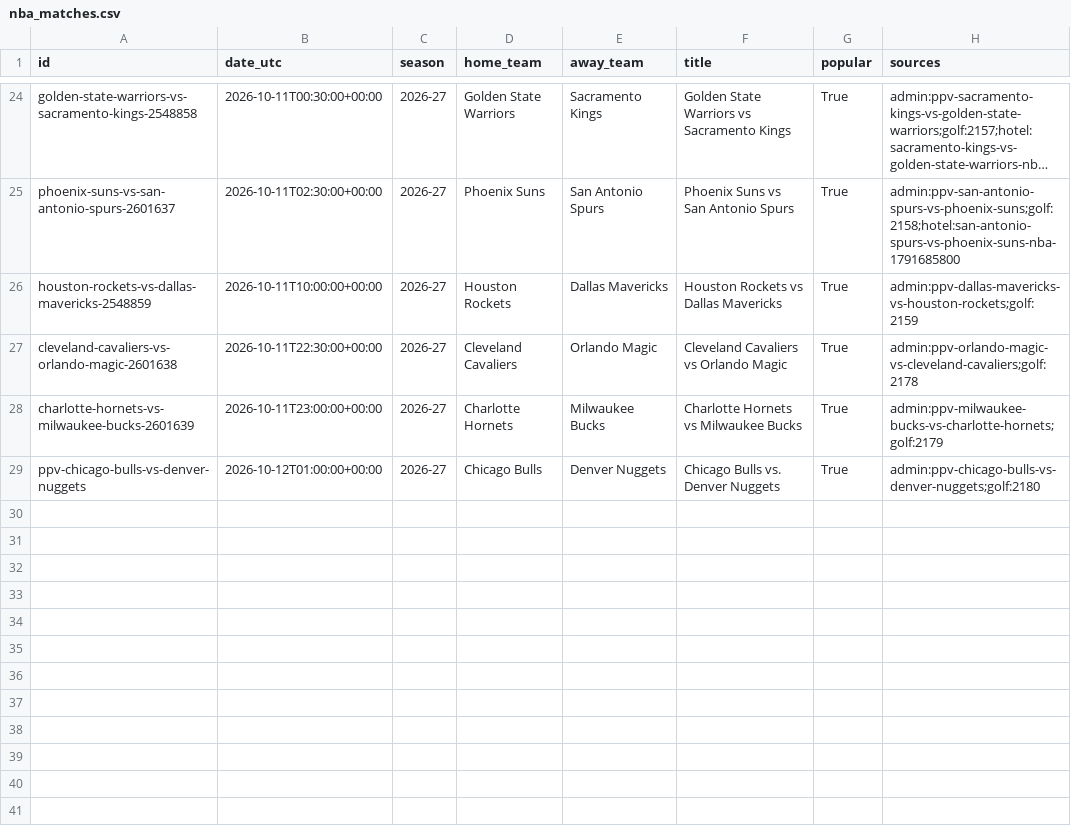
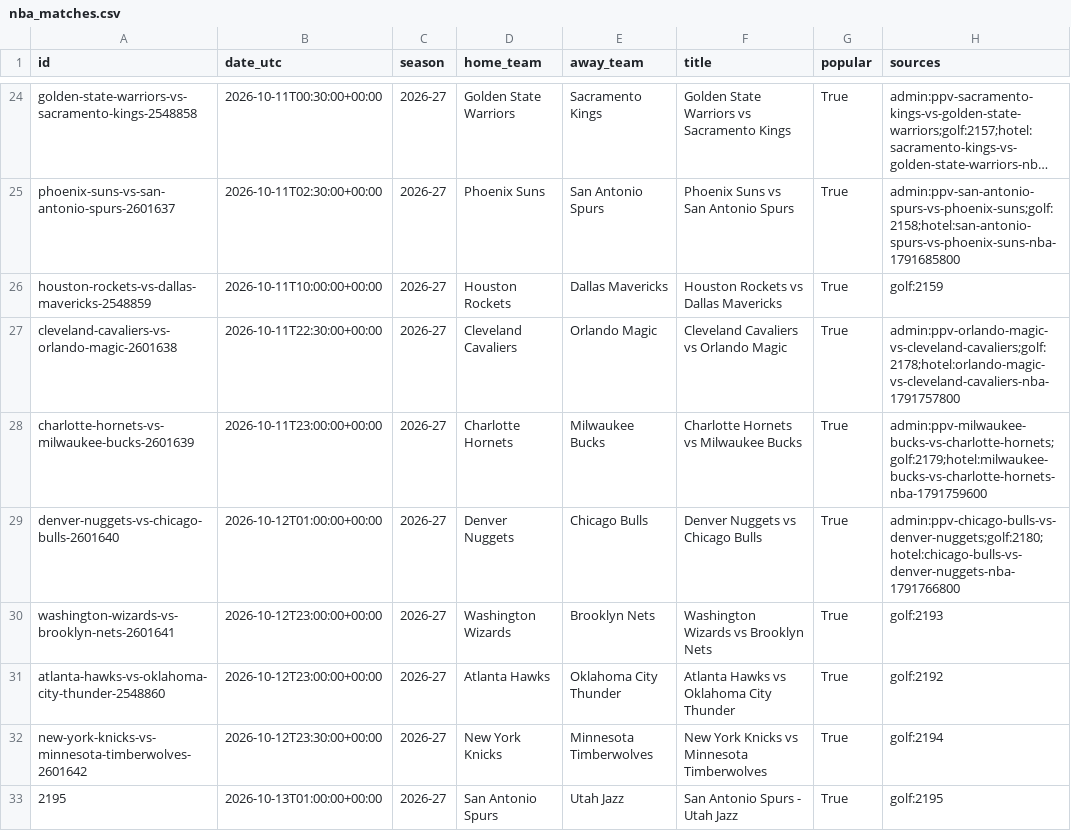
Before and after one commit to HaoPhuc/nba-2026-prediction, a CSV file: data/nba_matches.csv, drawn as a sheet; only a part is shown, gaps mark what is left out; long unchanged cells end in …; the diff names each change by its address in the sheet, - before the commit and + after, or states it on an @@ line.

```diff
--- a/data/nba_matches.csv
+++ b/data/nba_matches.csv
-H26 (sources): admin:ppv-dallas-mavericks-vs-houston-rockets;golf:2159
+H26 (sources): golf:2159
-H27 (sources): admin:ppv-orlando-magic-vs-cleveland-cavaliers;golf:2178
+H27 (sources): admin:ppv-orlando-magic-vs-cleveland-cavaliers;golf:2178;hotel:orlando-magic-vs-cleveland-cavaliers-nba-1791757800
-H28 (sources): admin:ppv-milwaukee-bucks-vs-charlotte-hornets;golf:2179
+H28 (sources): admin:ppv-milwaukee-bucks-vs-charlotte-hornets;golf:2179;hotel:milwaukee-bucks-vs-charlotte-hornets-nba-1791759600
-A29 (id): ppv-chicago-bulls-vs-denver-nuggets
+A29 (id): denver-nuggets-vs-chicago-bulls-2601640
-D29 (home_team): Chicago Bulls
+D29 (home_team): Denver Nuggets
-E29 (away_team): Denver Nuggets
+E29 (away_team): Chicago Bulls
-F29 (title): Chicago Bulls vs. Denver Nuggets
+F29 (title): Denver Nuggets vs Chicago Bulls
-H29 (sources): admin:ppv-chicago-bulls-vs-denver-nuggets;golf:2180
+H29 (sources): admin:ppv-chicago-bulls-vs-denver-nuggets;golf:2180;hotel:chicago-bulls-vs-denver-nuggets-nba-1791766800
+row 30: washington-wizards-vs-brooklyn-nets-2601641 | 2026-10-12T23:00:00+00:00 | 2026-27 | Washington Wizards | Brooklyn Nets | Washington Wizards vs Brooklyn Nets | True | golf:2193
+row 31: atlanta-hawks-vs-oklahoma-city-thunder-2548860 | 2026-10-12T23:00:00+00:00 | 2026-27 | Atlanta Hawks | Oklahoma City Thunder | Atlanta Hawks vs Oklahoma City Thunder | True | golf:2192
+row 32: new-york-knicks-vs-minnesota-timberwolves-2601642 | 2026-10-12T23:30:00+00:00 | 2026-27 | New York Knicks | Minnesota Timberwolves | New York Knicks vs Minnesota Timberwolves | True | golf:2194
+row 33: 2195 | 2026-10-13T01:00:00+00:00 | 2026-27 | San Antonio Spurs | Utah Jazz | San Antonio Spurs - Utah Jazz | True | golf:2195
```
Also changed, not shown: 1 other file.
